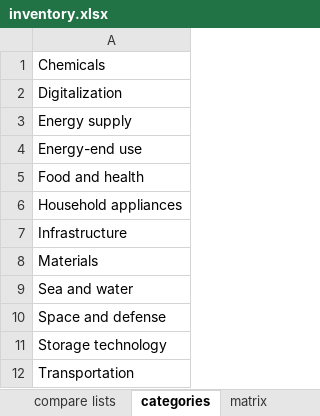
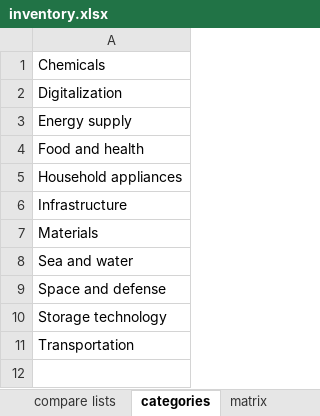
Before and after one commit to ariana848/historical_tech, an Excel workbook: inventory.xlsx, sheet categories, drawn as a sheet; values as stored, in another font and other column widths than the file's, no borders; the diff names each change by its address in the sheet, - before the commit and + after, or states it on an @@ line.

```diff
--- a/inventory.xlsx (sheet categories)
+++ b/inventory.xlsx (sheet categories)
-row 4: Energy-end use
```
Also changed, not shown: sheet matrix, sheet pivot, hidden cells, 5 other files.
